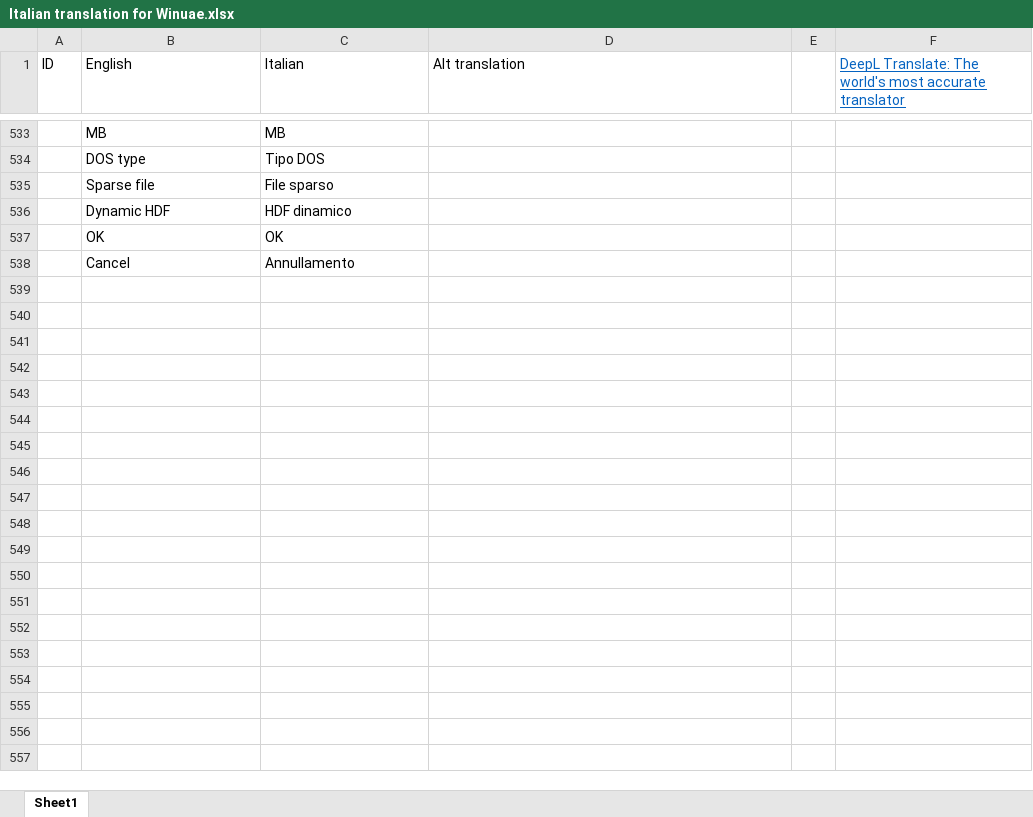
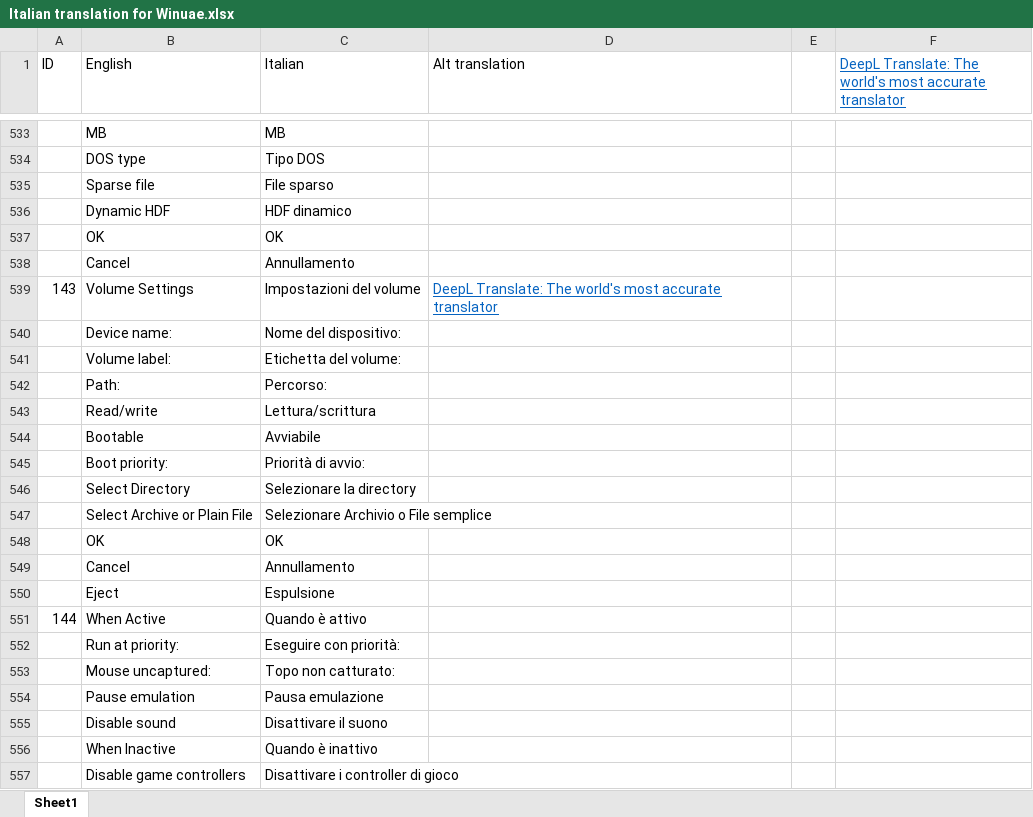
Before and after one commit to pjhutch17/WinuaeItalianTranslation, an Excel workbook: Italian translation for Winuae.xlsx, sheet Sheet1, drawn as a sheet; only a part is shown, gaps mark what is left out; values as stored, in another font and other column widths than the file's, no borders; the diff covers the shown part only; the diff names each change by its address in the sheet, - before the commit and + after, or states it on an @@ line.

Commit message:
Priorities and additional info translated

```diff
--- a/Italian translation for Winuae.xlsx (sheet Sheet1)
+++ b/Italian translation for Winuae.xlsx (sheet Sheet1)
+row 539: 143 | Volume Settings | Impostazioni del volume | DeepL Translate: The world's most accurate translator
+row 540:  | Device name: | Nome del dispositivo:
+row 541:  | Volume label: | Etichetta del volume:
+row 542:  | Path: | Percorso:
+row 543:  | Read/write | Lettura/scrittura
+row 544:  | Bootable | Avviabile
+row 545:  | Boot priority: | Priorità di avvio:
+row 546:  | Select Directory | Selezionare la directory
+row 547:  | Select Archive or Plain File | Selezionare Archivio o File semplice
+row 548:  | OK | OK
+row 549:  | Cancel | Annullamento
+row 550:  | Eject | Espulsione
+row 551: 144 | When Active | Quando è attivo
+row 552:  | Run at priority: | Eseguire con priorità:
+row 553:  | Mouse uncaptured: | Topo non catturato:
+row 554:  | Pause emulation | Pausa emulazione
+row 555:  | Disable sound | Disattivare il suono
+row 556:  | When Inactive | Quando è inattivo
+row 557:  | Disable game controllers | Disattivare i controller di gioco
```
Also changed, not shown: 40 added rows and 1 edited cell elsewhere in this sheet, 1 other file.
